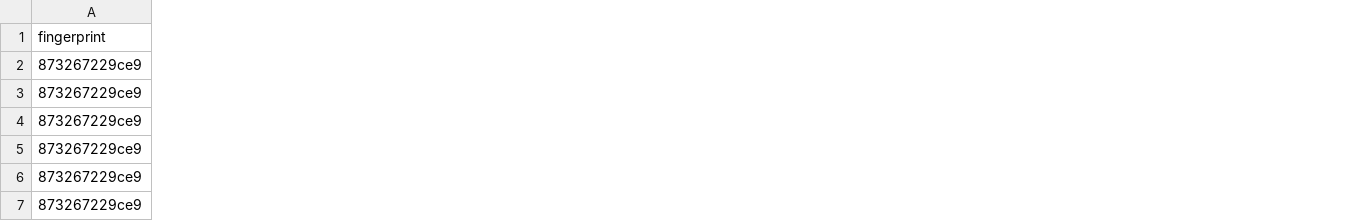
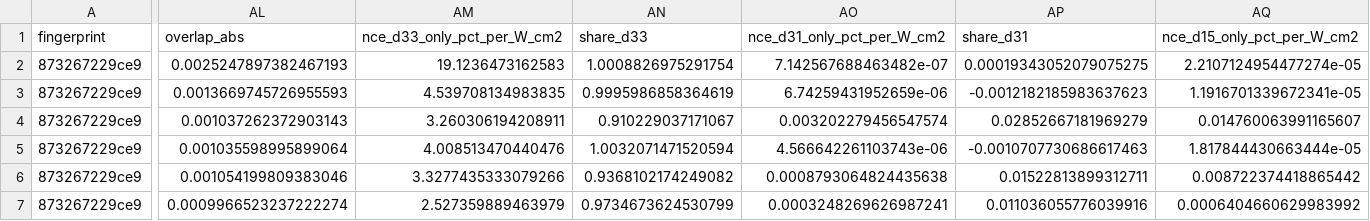
Before and after one commit to uviquityBF/eMode_scripts, a CSV file: shg_mode_survey/runs/wide_window/crossings.csv, drawn as a sheet; only a part is shown, gaps mark what is left out; the diff covers the shown part only; the diff names each change by its address in the sheet, - before the commit and + after, or states it on an @@ line.

```diff
--- a/shg_mode_survey/runs/wide_window/crossings.csv
+++ b/shg_mode_survey/runs/wide_window/crossings.csv
+column AL (overlap_abs), rows 2-7: 0.0025247897382467193 | 0.0013669745726955593 | 0.001037262372903143 | 0.001035598995899064 | 0.001054199809383046 | 0.0009966523237222274
+column AM (nce_d33_only_pct_per_W_cm2), rows 2-7: 19.1236473162583 | 4.539708134983835 | 3.260306194208911 | 4.008513470440476 | 3.3277435333079266 | 2.527359889463979
+column AN (share_d33), rows 2-7: 1.0008826975291754 | 0.9995986858364619 | 0.910229037171067 | 1.0032071471520594 | 0.9368102174249082 | 0.9734673624530799
+column AO (nce_d31_only_pct_per_W_cm2), rows 2-7: 7.142567688463482e-07 | 6.74259431952659e-06 | 0.003202279456547574 | 4.566642261103743e-06 | 0.0008793064824435638 | 0.0003248269626987241
+column AP (share_d31), rows 2-7: 0.00019343052079075275 | -0.0012182185983637623 | 0.02852667181969279 | -0.0010707730686617463 | 0.01522813899312711 | 0.011036055776039916
+column AQ (nce_d15_only_pct_per_W_cm2), rows 2-7: 2.2107124954477274e-05 | 1.1916701339672341e-05 | 0.014760063991165607 | 1.817844430663444e-05 | 0.008722374418865442 | 0.0006404660629983992
```
Also changed, not shown: 3 added columns and 37 edited cells elsewhere in this file, shg_mode_survey/runs/trial3/crossings.csv, shg_mode_survey/runs/trial_grid/summary/top_by_nce.csv, 9 other files.
